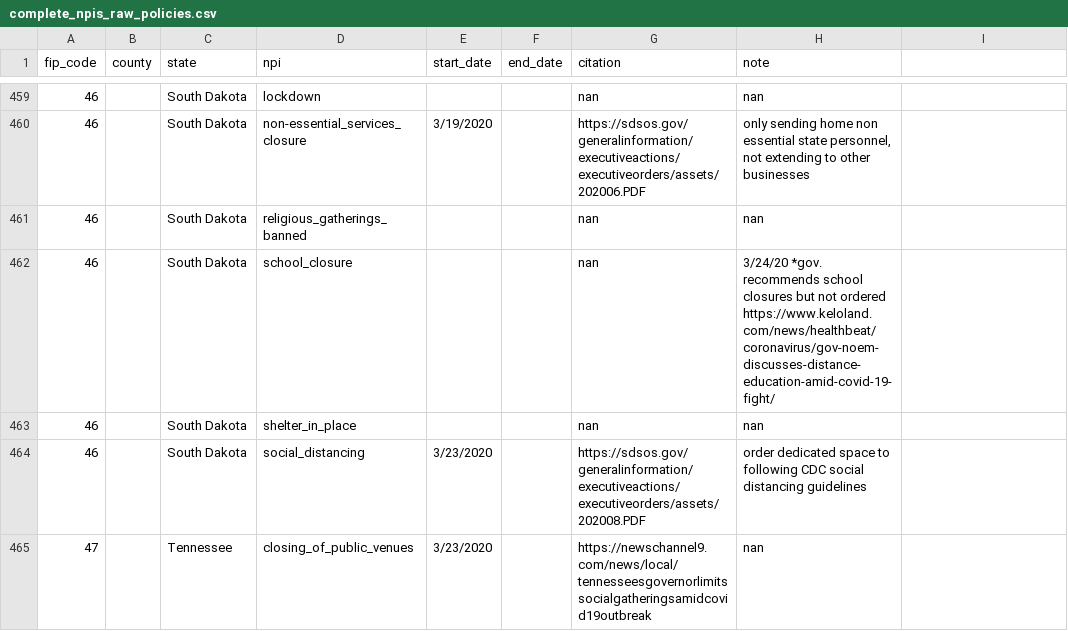
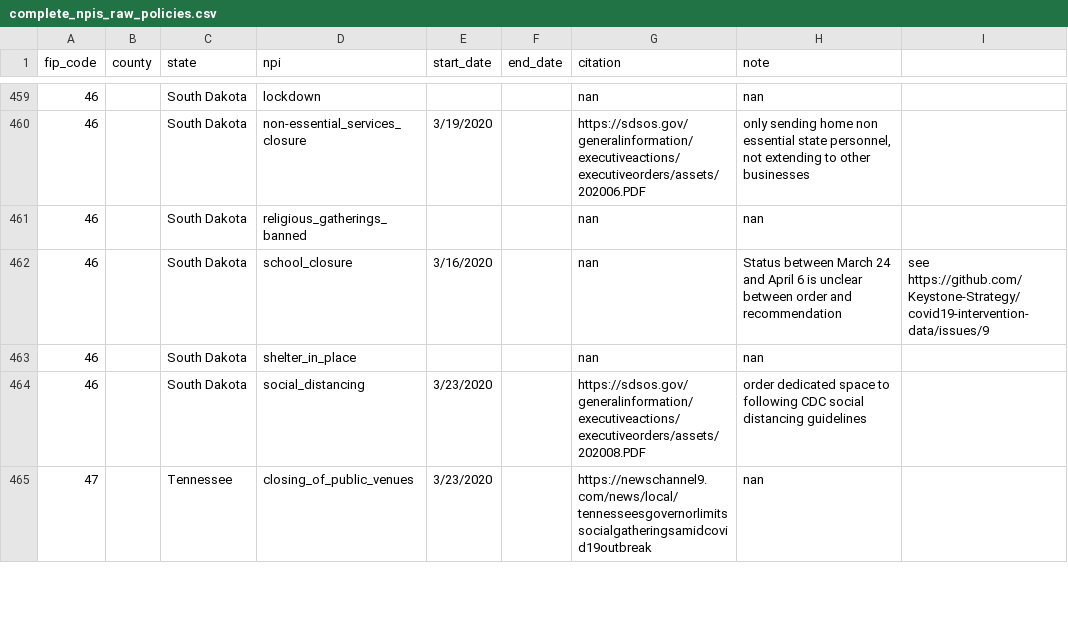
Before and after one commit to Keystone-Strategy/covid19-intervention-data, a CSV file: complete_npis_raw_policies.csv, drawn as a sheet; only a part is shown, gaps mark what is left out.

Commit message:
Add South Dakota closure date of March 16 to raw file

```diff
--- a/complete_npis_raw_policies.csv
+++ b/complete_npis_raw_policies.csv
@@ -461,3 +461,3 @@ fip_code,county,state,npi,start_date,end_date,citation,note
 46,,South Dakota,religious_gatherings_banned,,,nan,nan
-46,,South Dakota,school_closure,,,nan,3/24/20 *gov. recommends school closures but not ordered https://www.keloland.com/news/healthbeat/coronavirus/gov-noem-discusses-distance-education-amid-covid-19-fight/
+46,,South Dakota,school_closure,3/16/2020,,nan,Status between March 24 and April 6 is unclear between order and recommendation, see https://github.com/Keystone-Strategy/covid19-intervention-data/issues/9
 46,,South Dakota,shelter_in_place,,,nan,nan
```
